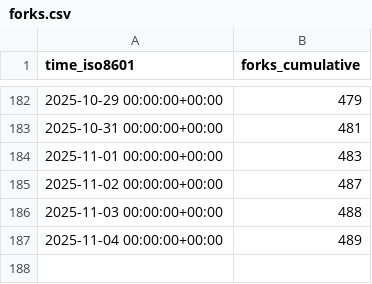
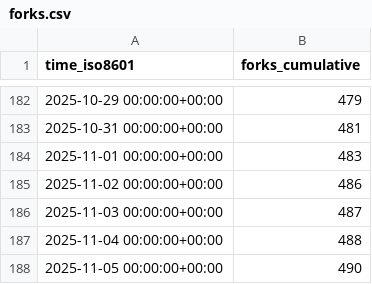
Before and after one commit to CoplayDev/unity-mcp, a CSV file: CoplayDev/unity-mcp/ghrs-data/forks.csv, drawn as a sheet; only a part is shown, gaps mark what is left out.

```diff
--- a/CoplayDev/unity-mcp/ghrs-data/forks.csv
+++ b/CoplayDev/unity-mcp/ghrs-data/forks.csv
@@ -184,4 +184,5 @@ time_iso8601,forks_cumulative
 2025-11-01 00:00:00+00:00,483
-2025-11-02 00:00:00+00:00,487
-2025-11-03 00:00:00+00:00,488
-2025-11-04 00:00:00+00:00,489
+2025-11-02 00:00:00+00:00,486
+2025-11-03 00:00:00+00:00,487
+2025-11-04 00:00:00+00:00,488
+2025-11-05 00:00:00+00:00,490
```
Also changed, not shown: CoplayDev/unity-mcp/ghrs-data/stargazers.csv.
